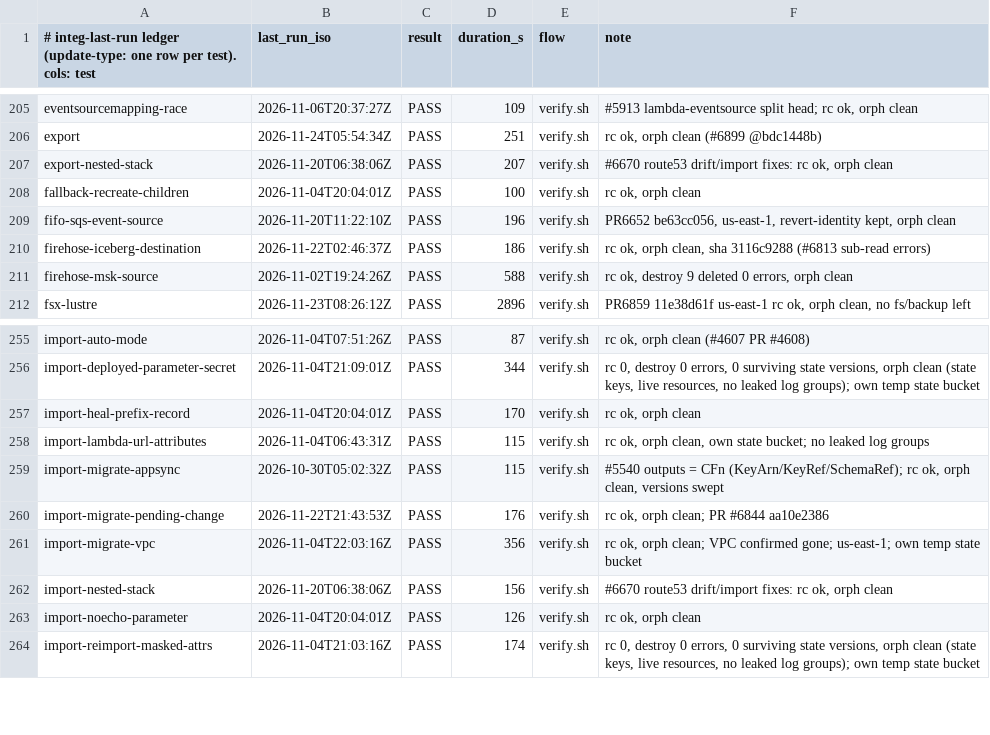
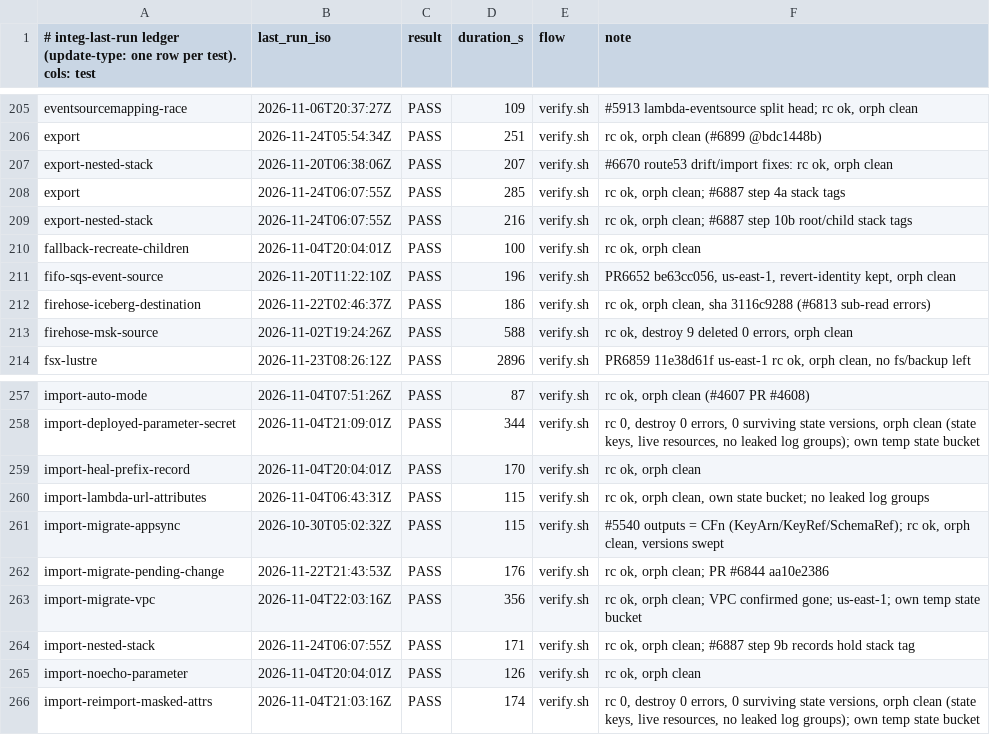
Before and after one commit to go-to-k/cdkd, a TSV file: docs/_generated/integ-last-run.tsv, drawn as a sheet; only a part is shown, gaps mark what is left out.

Commit message:
chore(integ): record export / export-nested-stack / import-nested-stack runs for #6887

```diff
--- a/docs/_generated/integ-last-run.tsv
+++ b/docs/_generated/integ-last-run.tsv
@@ -207,2 +207,4 @@ export	2026-11-24T05:54:34Z	PASS	251	verify.sh	rc ok, orph clean (#6899 @bdc1448
 export-nested-stack	2026-11-20T06:38:06Z	PASS	207	verify.sh	#6670 route53 drift/import fixes: rc ok, orph clean
+export	2026-11-24T06:07:55Z	PASS	285	verify.sh	rc ok, orph clean; #6887 step 4a stack tags
+export-nested-stack	2026-11-24T06:07:55Z	PASS	216	verify.sh	rc ok, orph clean; #6887 step 10b root/child stack tags
 fallback-recreate-children	2026-11-04T20:04:01Z	PASS	100	verify.sh	rc ok, orph clean
@@ -261,3 +263,3 @@ import-migrate-pending-change	2026-11-22T21:43:53Z	PASS	176	verify.sh	rc ok, orp
 import-migrate-vpc	2026-11-04T22:03:16Z	PASS	356	verify.sh	rc ok, orph clean; VPC confirmed gone; us-east-1; own temp state bucket
-import-nested-stack	2026-11-20T06:38:06Z	PASS	156	verify.sh	#6670 route53 drift/import fixes: rc ok, orph clean
+import-nested-stack	2026-11-24T06:07:55Z	PASS	171	verify.sh	rc ok, orph clean; #6887 step 9b records hold stack tag
 import-noecho-parameter	2026-11-04T20:04:01Z	PASS	126	verify.sh	rc ok, orph clean
```
